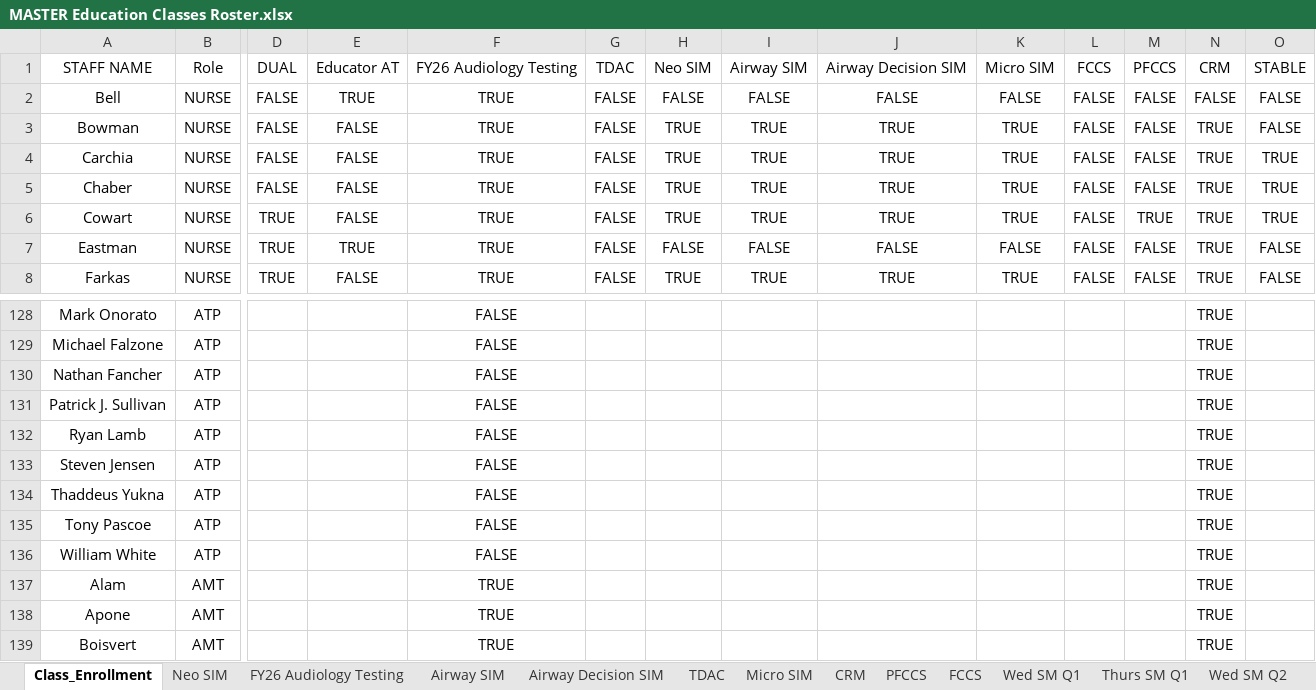
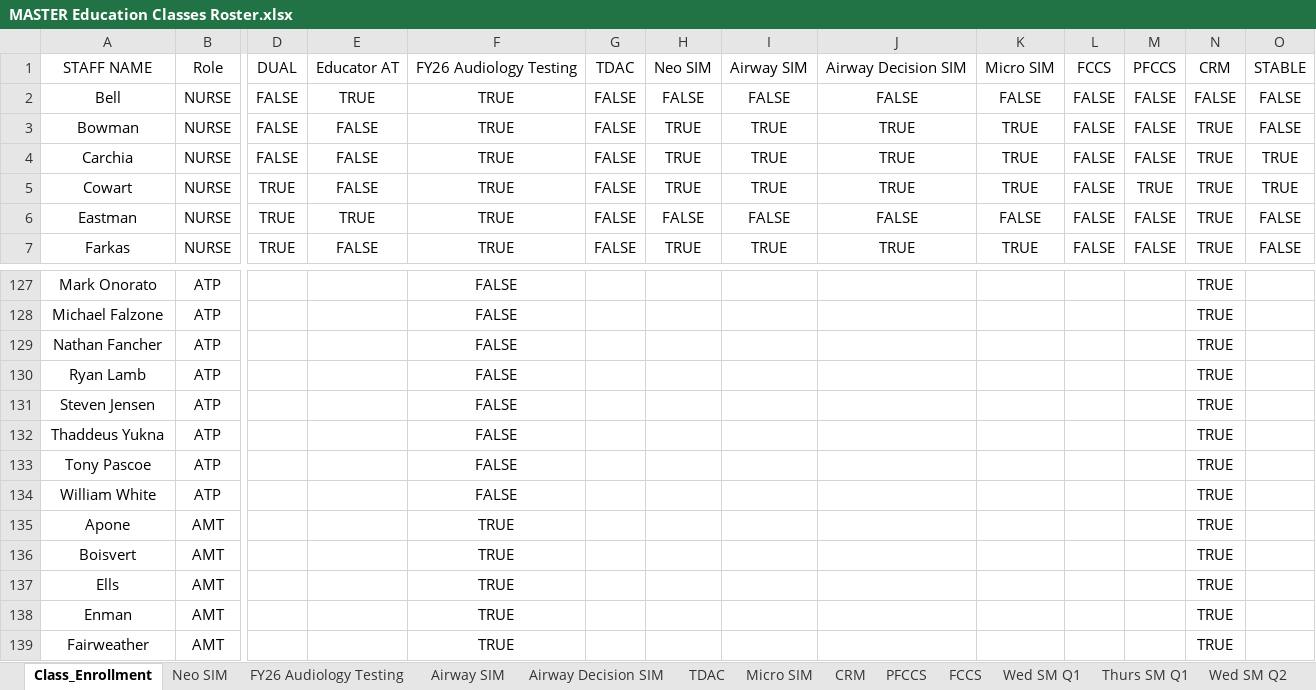
Before and after one commit to AlphaBravo227/CrewOps360, an Excel workbook: training/upload/MASTER Education Classes Roster.xlsx, sheet Class_Enrollment, drawn as a sheet; only a part is shown, gaps mark what is left out; the shorter side is filled out with more unchanged rows; values as stored, in another font and other column widths than the file's, no borders; table styles not drawn; rows hold the shown columns only; the diff names each change by its address in the sheet, - before the commit and + after, or states it on an @@ line.

Commit message:
Archive and update Education Classes Roster
Archive previous version of MASTER Education Classes Roster with date stamp (07092026) and update the current roster file.

```diff
--- a/training/upload/MASTER Education Classes Roster.xlsx (sheet Class_Enrollment)
+++ b/training/upload/MASTER Education Classes Roster.xlsx (sheet Class_Enrollment)
-row 5: Chaber | NURSE | FALSE | FALSE | TRUE | FALSE | TRUE | TRUE | TRUE | TRUE | FALSE | FALSE | TRUE | TRUE
-row 131: Patrick J. Sullivan | ATP |  |  | FALSE |  |  |  |  |  |  |  | TRUE
-row 137: Alam | AMT |  |  | TRUE |  |  |  |  |  |  |  | TRUE
```
Also changed, not shown: 4 other files.
